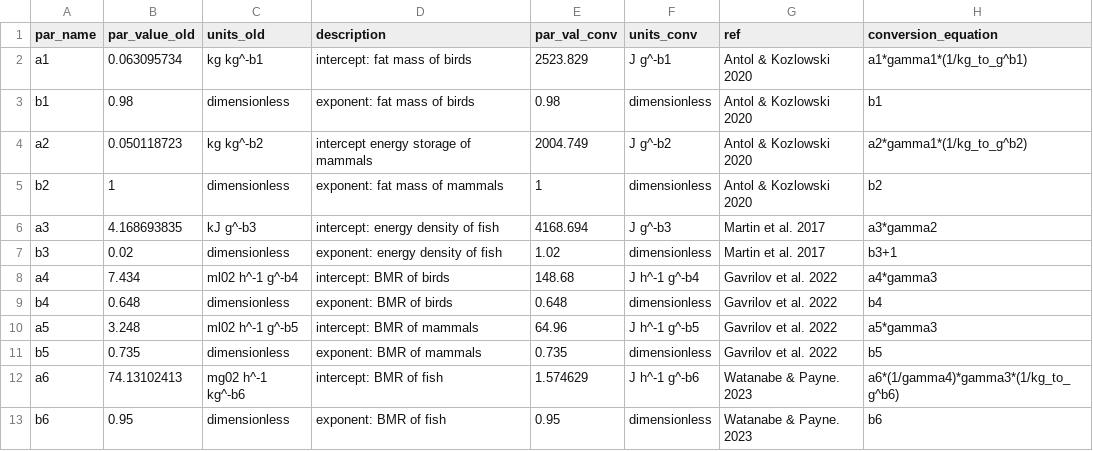
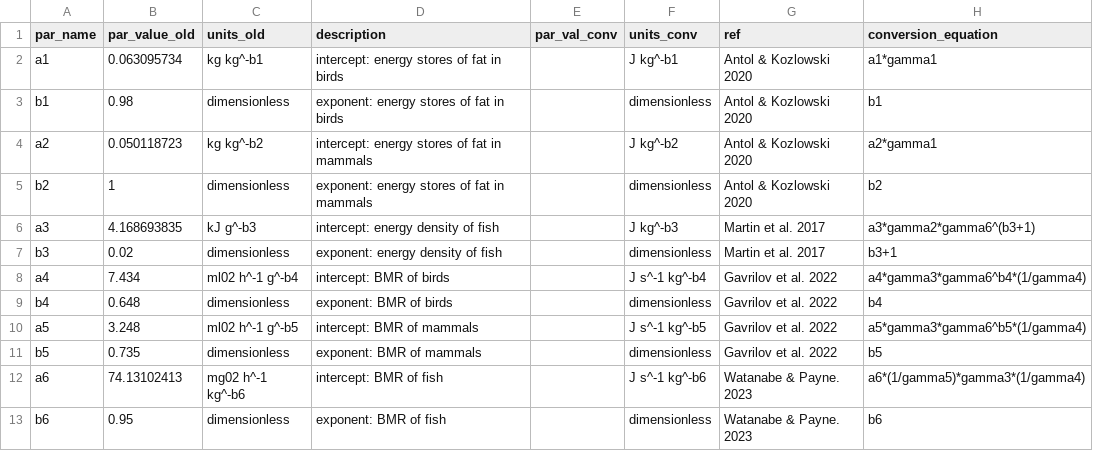
Before and after one commit to biowilks/Energy-Budget-Dispersal-Model, a CSV file: data/pars_old.csv, drawn as a sheet; only a part is shown; the diff covers the shown part only.

```diff
--- a/data/pars_old.csv
+++ b/data/pars_old.csv
@@ -1,13 +1,13 @@
 par_name,par_value_old,units_old,description,par_val_conv,units_conv,ref,conversion_equation
-a1,0.063095734,kg kg^-b1,intercept: fat mass of birds,2523.829,J g^-b1,Antol & Kozlowski 2020,a1*gamma1*(1/kg_to_g^b1)
-b1,0.98,dimensionless,exponent: fat mass of birds,0.98,dimensionless,Antol & Kozlowski 2020,b1
-a2,0.050118723,kg kg^-b2,intercept energy storage of mammals,2004.749,J g^-b2,Antol & Kozlowski 2020,a2*gamma1*(1/kg_to_g^b2)
-b2,1,dimensionless,exponent: fat mass of mammals,1,dimensionless,Antol & Kozlowski 2020,b2
-a3,4.168693835,kJ g^-b3,intercept: energy density of fish,4168.694,J g^-b3,Martin et al. 2017,a3*gamma2
-b3,0.02,dimensionless,exponent: energy density of fish,1.02,dimensionless,Martin et al. 2017,b3+1
-a4,7.434,ml02 h^-1 g^-b4,intercept: BMR of birds,148.68,J h^-1 g^-b4,Gavrilov et al. 2022,a4*gamma3
-b4,0.648,dimensionless,exponent: BMR of birds,0.648,dimensionless,Gavrilov et al. 2022,b4
-a5,3.248,ml02 h^-1 g^-b5,intercept: BMR of mammals,64.96,J h^-1 g^-b5,Gavrilov et al. 2022,a5*gamma3
-b5,0.735,dimensionless,exponent: BMR of mammals,0.735,dimensionless,Gavrilov et al. 2022,b5
-a6,74.13102413,mg02 h^-1 kg^-b6,intercept: BMR of fish,1.574629,J h^-1 g^-b6,Watanabe & Payne. 2023,a6*(1/gamma4)*gamma3*(1/kg_to_g^b6)
-b6,0.95,dimensionless,exponent: BMR of fish,0.95,dimensionless,Watanabe & Payne. 2023,b6
+a1,0.063095734,kg kg^-b1,intercept: energy stores of fat in birds,,J kg^-b1,Antol & Kozlowski 2020,a1*gamma1
+b1,0.98,dimensionless,exponent: energy stores of fat in birds,,dimensionless,Antol & Kozlowski 2020,b1
+a2,0.050118723,kg kg^-b2,intercept: energy stores of fat in mammals,,J kg^-b2,Antol & Kozlowski 2020,a2*gamma1
+b2,1,dimensionless,exponent: energy stores of fat in mammals,,dimensionless,Antol & Kozlowski 2020,b2
+a3,4.168693835,kJ g^-b3,intercept: energy density of fish,,J kg^-b3,Martin et al. 2017,a3*gamma2*gamma6^(b3+1)
+b3,0.02,dimensionless,exponent: energy density of fish,,dimensionless,Martin et al. 2017,b3+1
+a4,7.434,ml02 h^-1 g^-b4,intercept: BMR of birds,,J s^-1 kg^-b4,Gavrilov et al. 2022,a4*gamma3*gamma6^b4*(1/gamma4)
+b4,0.648,dimensionless,exponent: BMR of birds,,dimensionless,Gavrilov et al. 2022,b4
+a5,3.248,ml02 h^-1 g^-b5,intercept: BMR of mammals,,J s^-1 kg^-b5,Gavrilov et al. 2022,a5*gamma3*gamma6^b5*(1/gamma4)
+b5,0.735,dimensionless,exponent: BMR of mammals,,dimensionless,Gavrilov et al. 2022,b5
+a6,74.13102413,mg02 h^-1 kg^-b6,intercept: BMR of fish,,J s^-1 kg^-b6,Watanabe & Payne. 2023,a6*(1/gamma5)*gamma3*(1/gamma4)
+b6,0.95,dimensionless,exponent: BMR of fish,,dimensionless,Watanabe & Payne. 2023,b6
```
Also changed, not shown: 10 added rows, 2 removed rows and 35 edited cells elsewhere in this file, data/gammas_old.csv, output/DispersalTransformed.csv, 16 other files.
